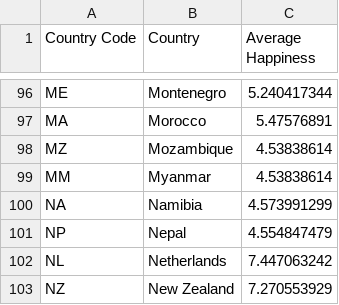
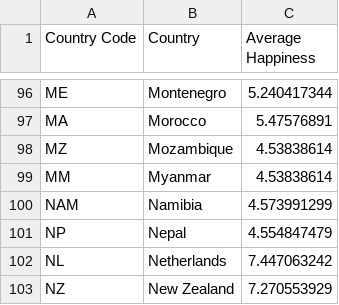
Before and after one commit to 4d4m43/DrinkAndBeHapPY, a CSV file: data/clean_data/happiness_ay_avg.csv, drawn as a sheet; only a part is shown, gaps mark what is left out.

Commit message:
added happinessheat map with graphs

```diff
--- a/data/clean_data/happiness_ay_avg.csv
+++ b/data/clean_data/happiness_ay_avg.csv
@@ -99,3 +99,3 @@ MZ,Mozambique,4.53838614
 MM,Myanmar,4.53838614
-NA,Namibia,4.573991299
+NAM,Namibia,4.573991299
 NP,Nepal,4.554847479
```
Also changed, not shown: 5 other files.
